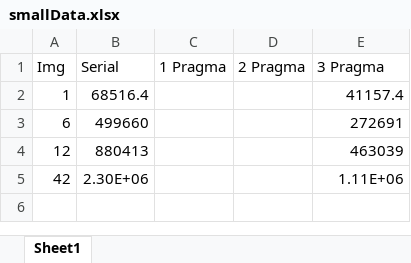
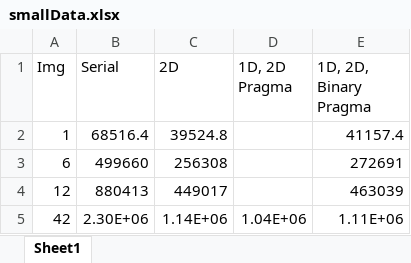
Before and after one commit to BeverlyAb/Sampled_Distance_Transform, an Excel workbook: result_images/smallData.xlsx, sheet Sheet1, drawn as a sheet; values as stored, in another font and other column widths than the file's, no borders; the diff names each change by its address in the sheet, - before the commit and + after, or states it on an @@ line.

```diff
--- a/result_images/smallData.xlsx (sheet Sheet1)
+++ b/result_images/smallData.xlsx (sheet Sheet1)
-C1: 1 Pragma
+C1: 2D
-D1: 2 Pragma
+D1: 1D, 2D Pragma
-E1: 3 Pragma
+E1: 1D, 2D, Binary Pragma
-C2 (2D): (empty)
+C2 (2D): 39524.8
-C3 (2D): (empty)
+C3 (2D): 256308
-C4 (2D): (empty)
+C4 (2D): 449017
-C5 (2D): (empty)
+C5 (2D): 1.14E+06
-D5 (1D, 2D Pragma): (empty)
+D5 (1D, 2D Pragma): 1.04E+06
```
Also changed, not shown: 8 other files.
